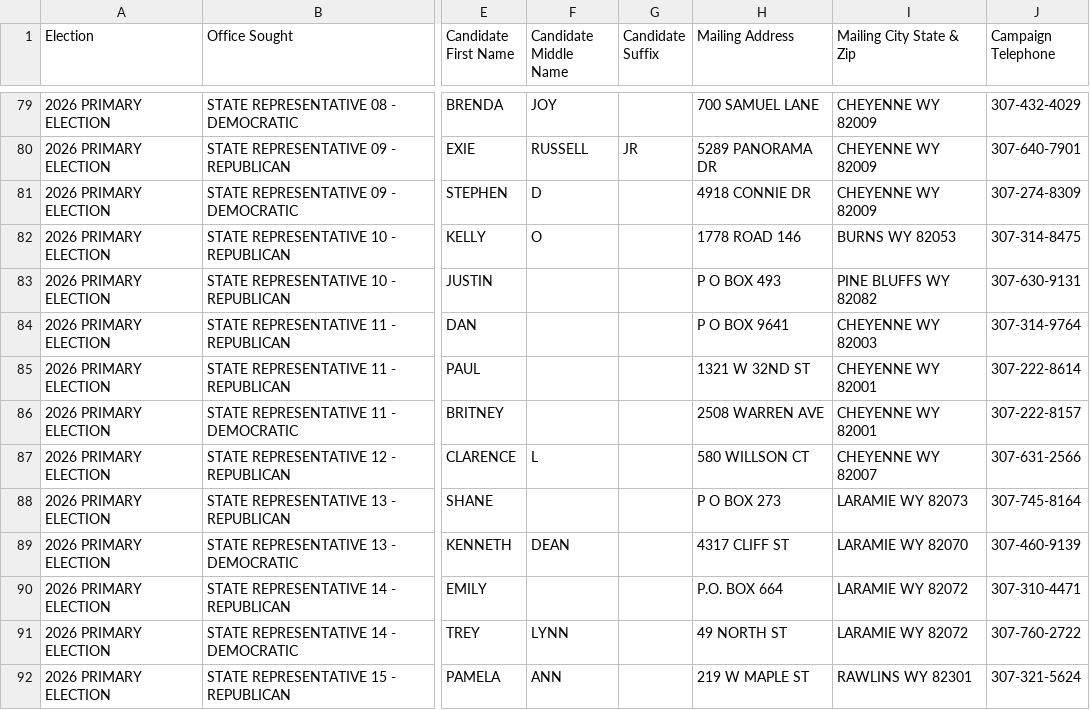
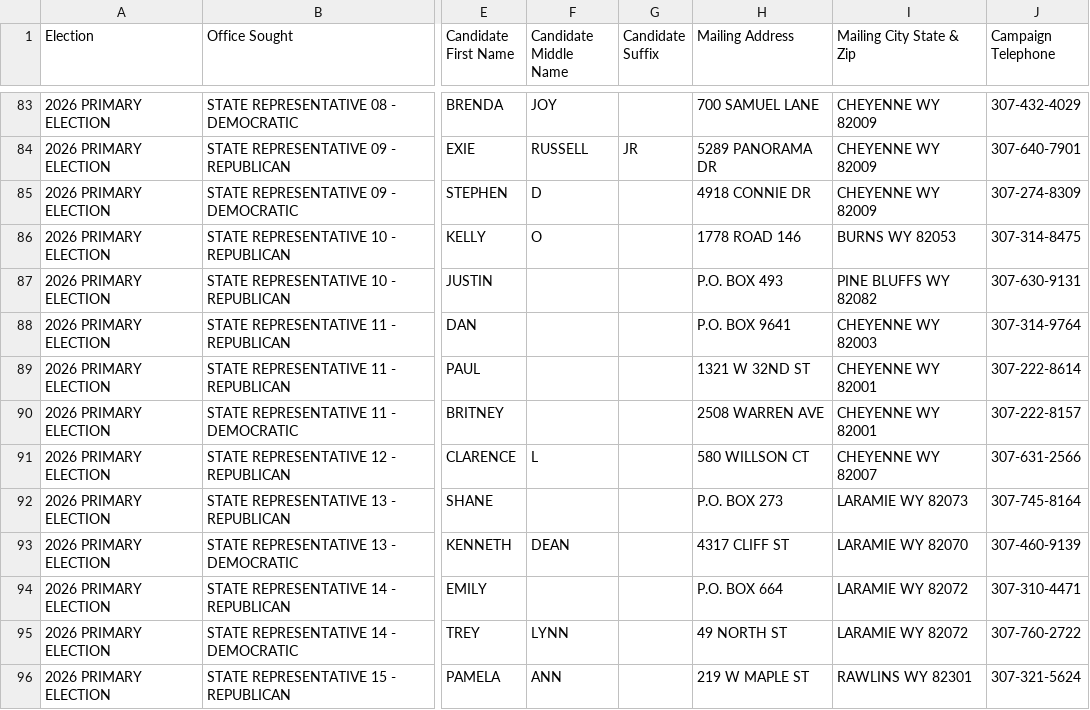
Before and after one commit to yincrash/wy_election_roster, a CSV file: 2026_WY_Primary_Election_Candidates.csv, drawn as a sheet; only a part is shown, gaps mark what is left out; addresses are those after the commit; the diff covers the shown part only; the diff names each change by its address in the sheet, - before the commit and + after, or states it on an @@ line.

```diff
--- a/2026_WY_Primary_Election_Candidates.csv
+++ b/2026_WY_Primary_Election_Candidates.csv
-H87 (Mailing Address): P O BOX 493
+H87 (Mailing Address): P.O. BOX 493
-H88 (Mailing Address): P O BOX 9641
+H88 (Mailing Address): P.O. BOX 9641
-H92 (Mailing Address): P O BOX 273
+H92 (Mailing Address): P.O. BOX 273
```
Also changed, not shown: 8 added rows and 31 edited cells elsewhere in this file, 1 other file.
